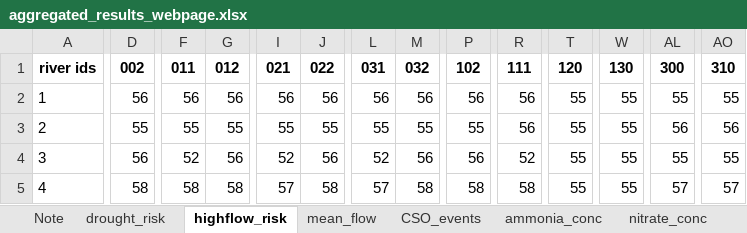
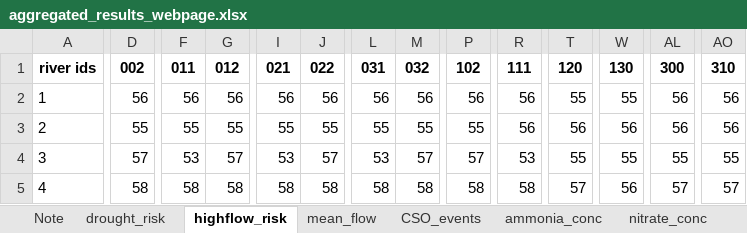
Before and after one commit to soyeduardorico/IWPP, an Excel workbook: map/aggregated_results_webpage.xlsx, sheet highflow_risk, drawn as a sheet; only a part is shown, gaps mark what is left out; values as stored, in another font and other column widths than the file's, no borders; the diff covers the shown part only; the diff names each change by its address in the sheet, - before the commit and + after, or states it on an @@ line.

```diff
--- a/map/aggregated_results_webpage.xlsx (sheet highflow_risk)
+++ b/map/aggregated_results_webpage.xlsx (sheet highflow_risk)
-AL2: 55
+AL2: 56
-AO2: 55
+AO2: 56
-T3: 55
+T3: 56
-W3: 55
+W3: 56
-D4: 56
+D4: 57
-F4: 52
+F4: 53
-G4: 56
+G4: 57
-I4: 52
+I4: 53
-J4: 56
+J4: 57
-L4: 52
+L4: 53
-M4: 56
+M4: 57
-P4: 56
+P4: 57
-R4: 52
+R4: 53
-I5: 57
+I5: 58
-L5: 57
+L5: 58
-T5: 55
+T5: 57
-W5: 55
+W5: 56
```
Also changed, not shown: 89 edited cells elsewhere in this sheet, sheet drought_risk, sheet Note, formulas that keep their value, 18 other files.
